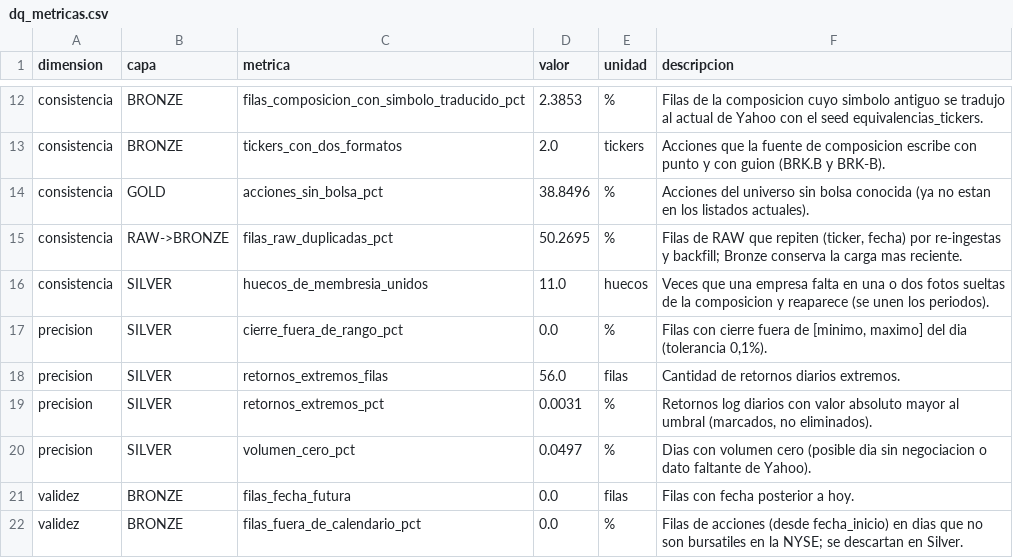
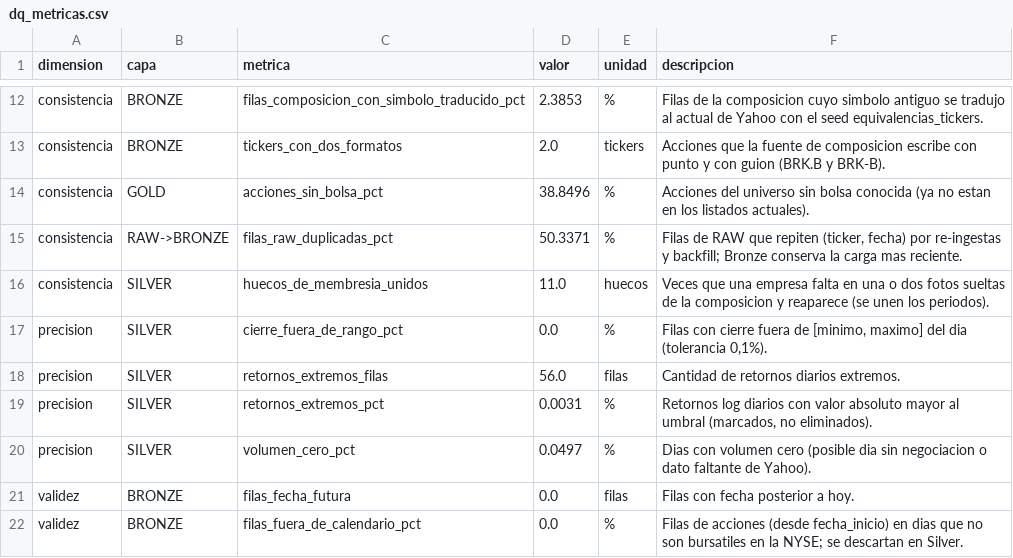
Before and after one commit to ErickNaunay/data-science-end-to-end, a CSV file: psets/pset-02/docs/corrida/dq_metricas.csv, drawn as a sheet; only a part is shown, gaps mark what is left out.

```diff
--- a/psets/pset-02/docs/corrida/dq_metricas.csv
+++ b/psets/pset-02/docs/corrida/dq_metricas.csv
@@ -14,3 +14,3 @@ consistencia,BRONZE,tickers_con_dos_formatos,2.0,tickers,Acciones que la fuente
 consistencia,GOLD,acciones_sin_bolsa_pct,38.8496,%,Acciones del universo sin bolsa conocida (ya no estan en los listados actuales).
-consistencia,RAW->BRONZE,filas_raw_duplicadas_pct,50.2695,%,"Filas de RAW que repiten (ticker, fecha) por re-ingestas y backfill; Bronze conserva la carga mas reciente."
+consistencia,RAW->BRONZE,filas_raw_duplicadas_pct,50.3371,%,"Filas de RAW que repiten (ticker, fecha) por re-ingestas y backfill; Bronze conserva la carga mas reciente."
 consistencia,SILVER,huecos_de_membresia_unidos,11.0,huecos,Veces que una empresa falta en una o dos fotos sueltas de la composicion y reaparece (se unen los periodos).
```
Also changed, not shown: psets/pset-02/docs/calidad/perfil_columnas.csv, psets/pset-02/docs/calidad/perfil_raw_por_anio.csv, 27 other files.
